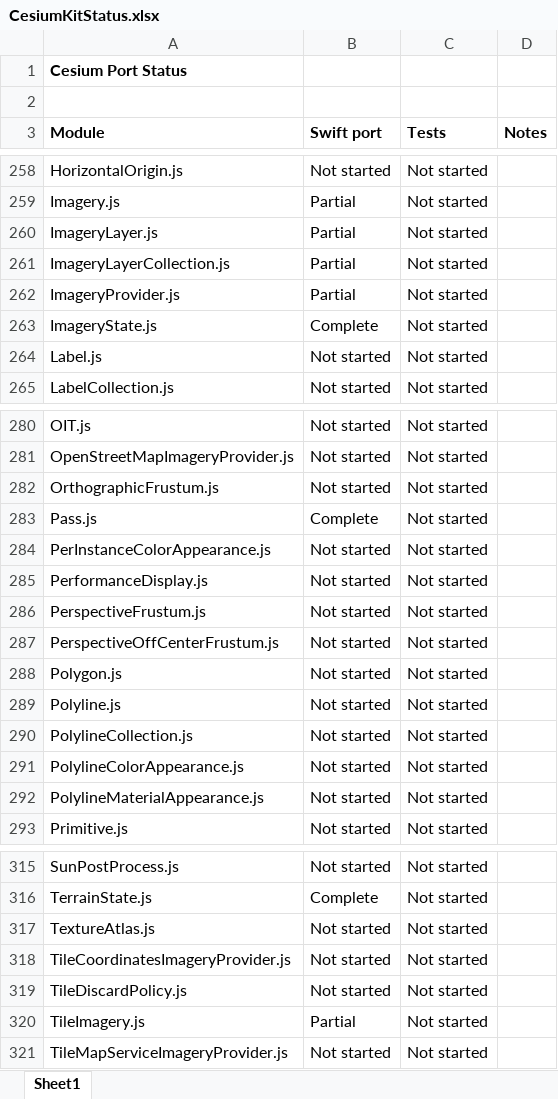
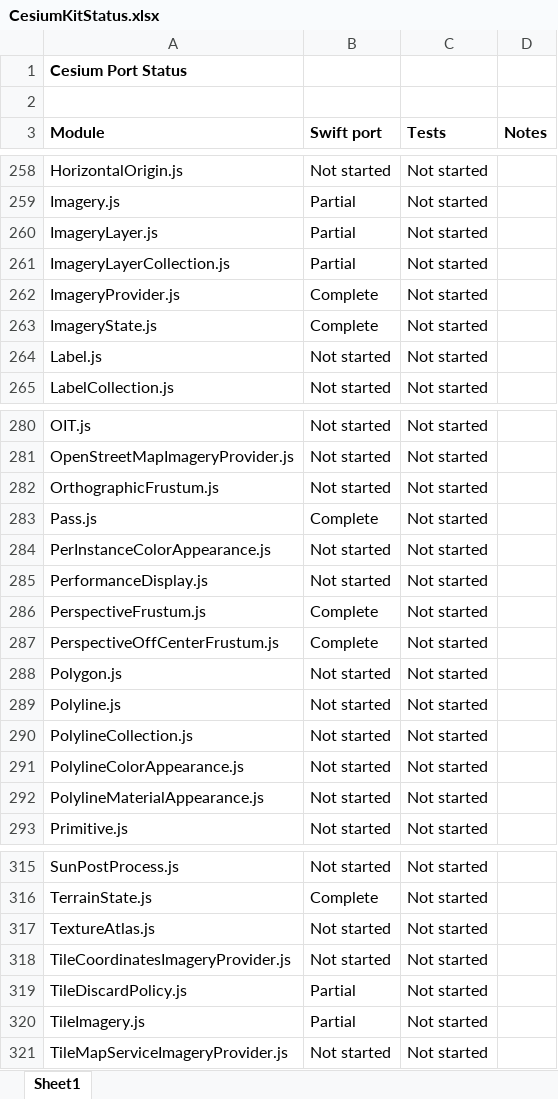
Before and after one commit to tokyovigilante/CesiumKit, an Excel workbook: CesiumKitStatus.xlsx, sheet Sheet1, drawn as a sheet; only a part is shown, gaps mark what is left out; values as stored, in another font and other column widths than the file's, no borders; conditional formats not drawn; the diff names each change by its address in the sheet, - before the commit and + after, or states it on an @@ line.

Commit message:
Update status

```diff
--- a/CesiumKitStatus.xlsx (sheet Sheet1)
+++ b/CesiumKitStatus.xlsx (sheet Sheet1)
-B262 (Swift port): Partial
+B262 (Swift port): Complete
-B286:B287 (Swift port): Not started
+B286:B287 (Swift port): Complete
-B319 (Swift port): Not started
+B319 (Swift port): Partial
```
